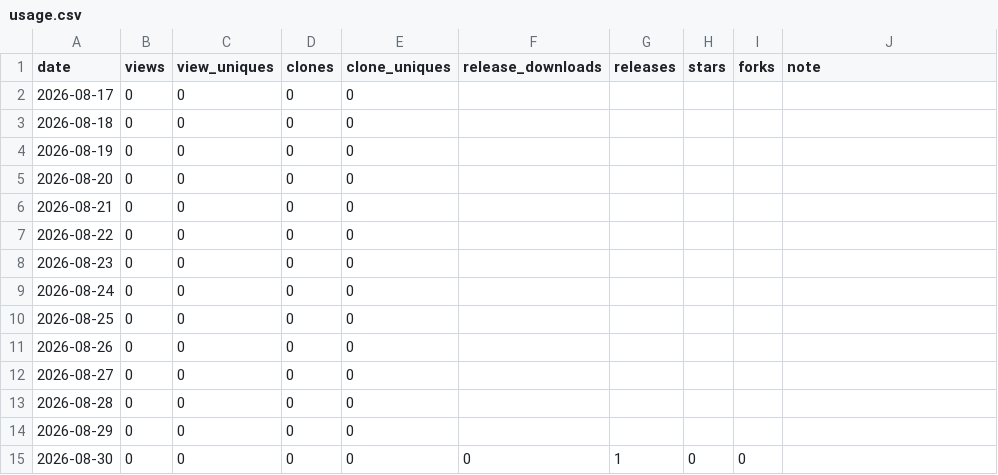
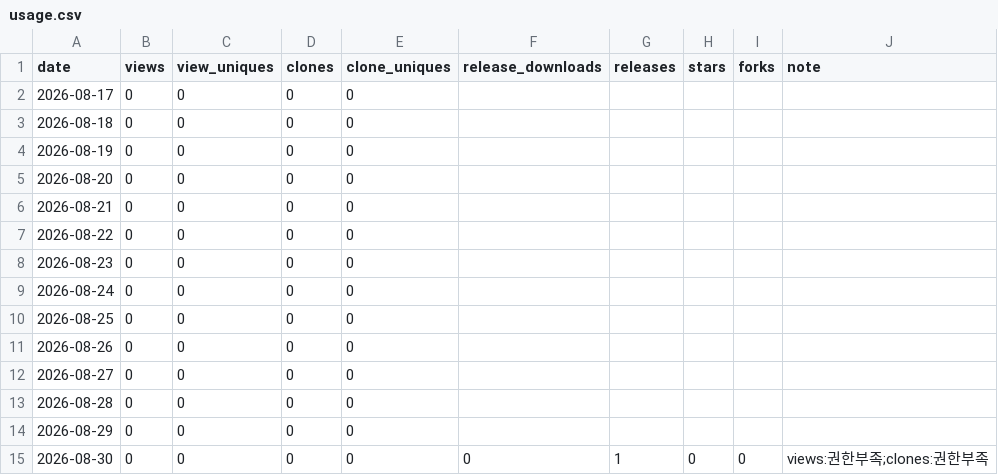
Before and after one commit to rubatoyd/kakao-book-mcp, a CSV file: docs/usage.csv, drawn as a sheet.

```diff
--- a/docs/usage.csv
+++ b/docs/usage.csv
@@ -14,2 +14,2 @@ date,views,view_uniques,clones,clone_uniques,release_downloads,releases,stars,fo
 2026-08-29,0,0,0,0,,,,,
-2026-08-30,0,0,0,0,0,1,0,0,
+2026-08-30,0,0,0,0,0,1,0,0,views:권한부족;clones:권한부족
```
